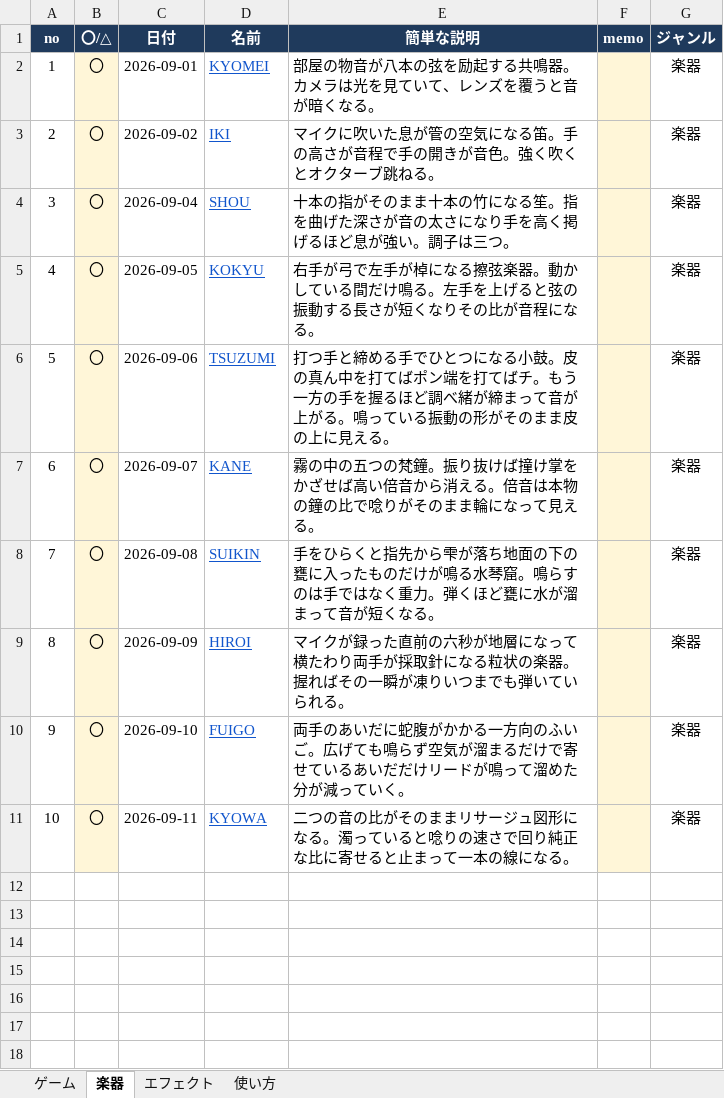
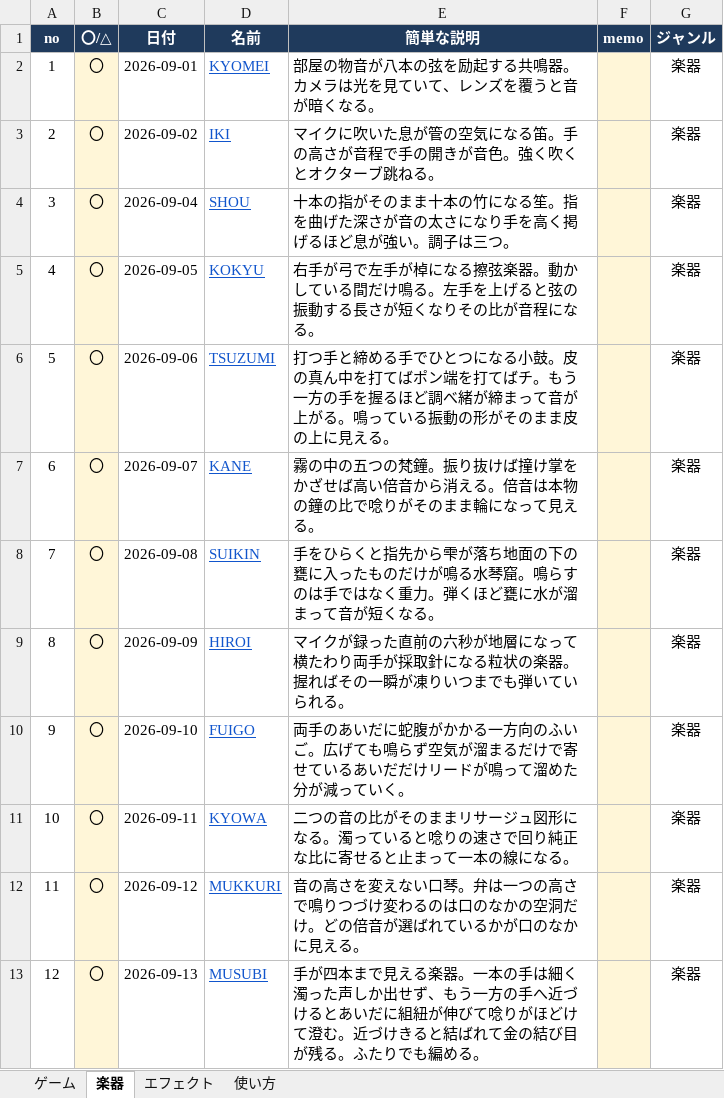
Before and after one commit to apaapaapaapaapa2006-source/oto-2, an Excel workbook: oto-2-works.xlsx, sheet 楽器, drawn as a sheet; values as stored, in another font and other column widths than the file's, no borders; the diff names each change by its address in the sheet, - before the commit and + after, or states it on an @@ line.

```diff
--- a/oto-2-works.xlsx (sheet 楽器)
+++ b/oto-2-works.xlsx (sheet 楽器)
+row 12: 11 | 〇 | 2026-09-12 | MUKKURI | 音の高さを変えない口琴。弁は一つの高さで鳴りつづけ変わるのは口のなかの空洞だけ。どの倍音が選ばれているかが口のなかに見える。 |  | 楽器
+row 13: 12 | 〇 | 2026-09-13 | MUSUBI | 手が四本まで見える楽器。一本の手は細く濁った声しか出せず、もう一方の手へ近づけるとあいだに組紐が伸びて唸りがほどけて澄む。近づけきると結ばれて金の結び目が残る。ふたりでも編める。 |  | 楽器
```
Also changed, not shown: sheet エフェクト, sheet 使い方, sheet ゲーム, 1 other file.
